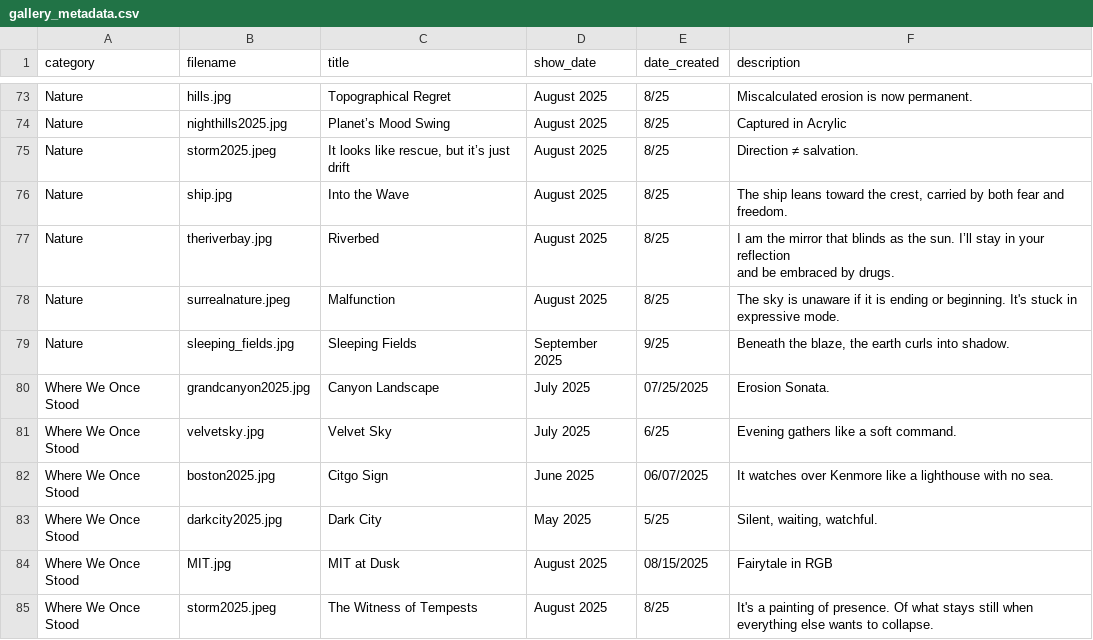
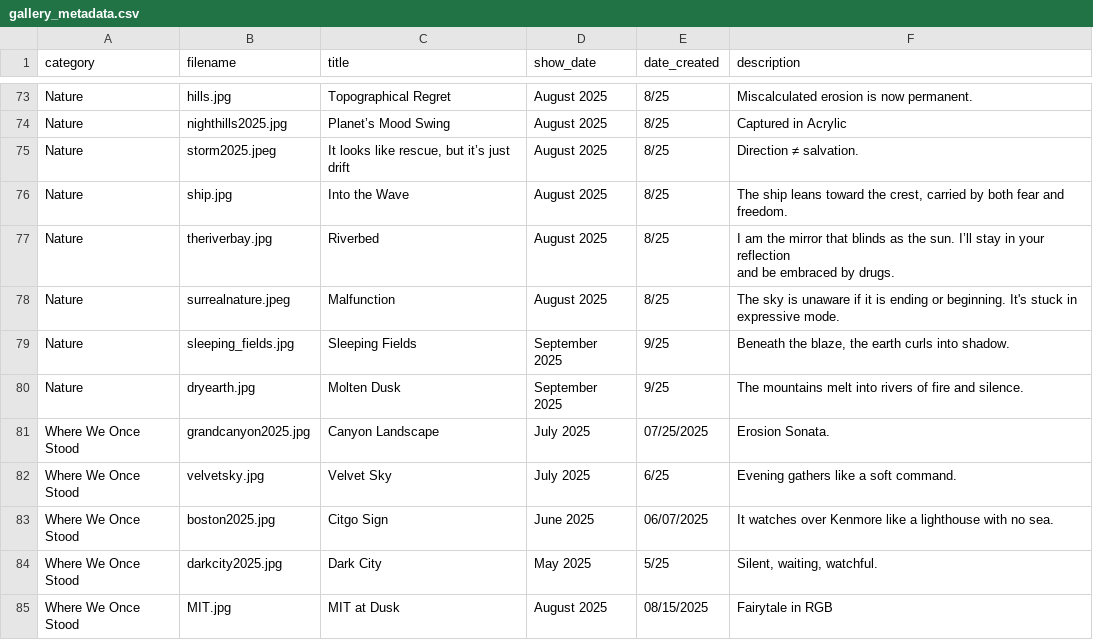
Before and after one commit to aparfenen/aparfenen-art, a CSV file: gallery_metadata.csv, drawn as a sheet; only a part is shown, gaps mark what is left out; the shorter side is filled out with more unchanged rows; the diff names each change by its address in the sheet, - before the commit and + after, or states it on an @@ line.

Commit message:
Gallery Update - 2

```diff
--- a/gallery_metadata.csv
+++ b/gallery_metadata.csv
+row 80: Nature | dryearth.jpg | Molten Dusk | September 2025 | 9/25 | The mountains melt into rivers of fire and silence.
```
Also changed, not shown: 3 other files.
